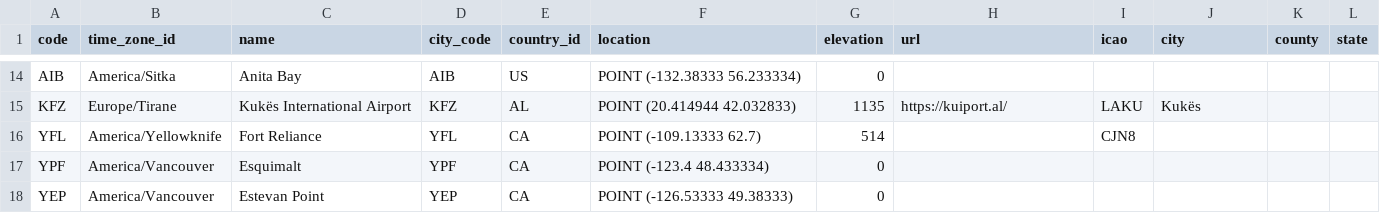
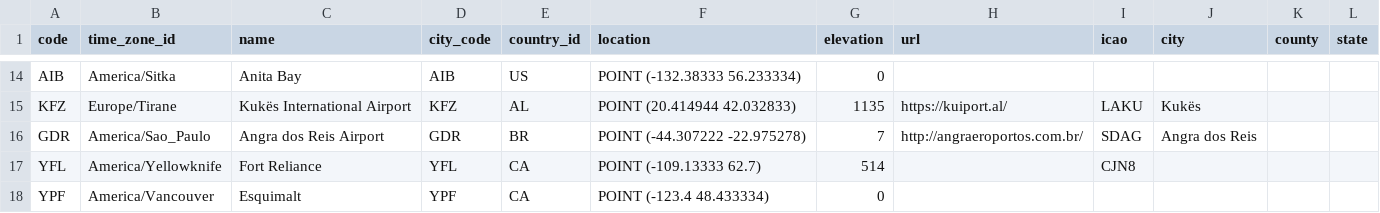
Before and after one commit to lxndrblz/Airports, a CSV file: airports.csv, drawn as a sheet; only a part is shown, gaps mark what is left out; the shorter side is filled out with more unchanged rows; the diff covers the shown part only; the diff names each change by its address in the sheet, - before the commit and + after, or states it on an @@ line.

Commit message:
feat: added GDR, EES, RDL, JSB, VCC, BZT, SOO, SWS airport

```diff
--- a/airports.csv
+++ b/airports.csv
+row 16: GDR | America/Sao_Paulo | Angra dos Reis Airport | GDR | BR | POINT (-44.307222 -22.975278) | 7 | http://angraeroportos.com.br/ | SDAG | Angra dos Reis
```
Also changed, not shown: 7 added rows elsewhere in this file.
